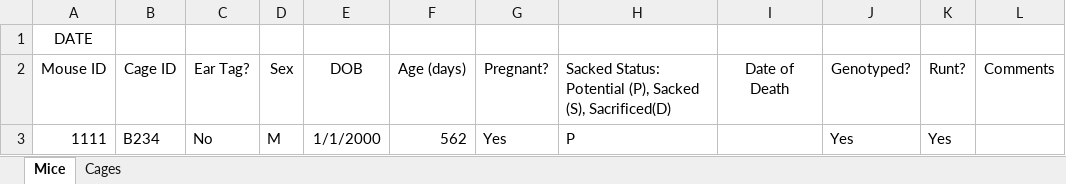
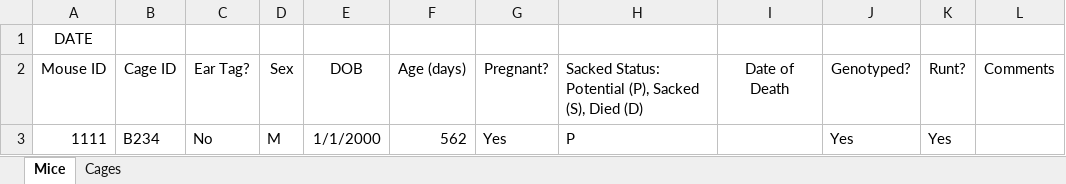
Before and after one commit to daveant1/lab_graphic_project, an Excel workbook: prev_sheets/blank_example.xlsx, sheet Mice, drawn as a sheet; values as stored, in another font and other column widths than the file's, no borders; the diff names each change by its address in the sheet, - before the commit and + after, or states it on an @@ line.

Commit message:
new prev_sheets; strip whitespace; reformat logs

```diff
--- a/prev_sheets/blank_example.xlsx (sheet Mice)
+++ b/prev_sheets/blank_example.xlsx (sheet Mice)
-H2: …Sacked (S), Sacrificed(D)
+H2: …Sacked (S), Died (D)
```
Also changed, not shown: 4 other files.
